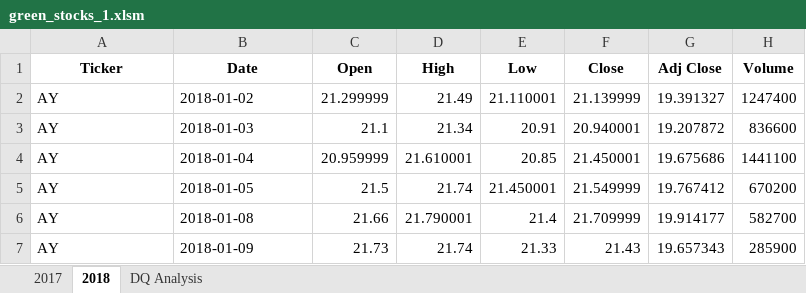
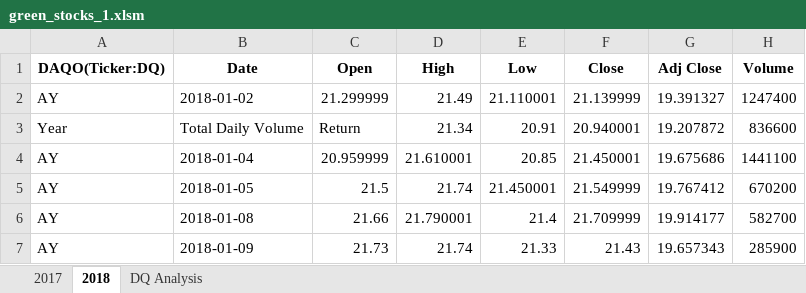
Before and after one commit to xikang1/stocks-analysis, an Excel workbook: green_stocks_1.xlsm, sheet 2018, drawn as a sheet; only a part is shown; values as stored, in another font and other column widths than the file's, no borders; the diff names each change by its address in the sheet, - before the commit and + after, or states it on an @@ line.

Commit message:
Add files via upload
Added the code to calculate the traded volume of DQ stocks

```diff
--- a/green_stocks_1.xlsm (sheet 2018)
+++ b/green_stocks_1.xlsm (sheet 2018)
-A1: Ticker
+A1: DAQO(Ticker:DQ)
-A3 (DAQO(Ticker:DQ)): AY
+A3 (DAQO(Ticker:DQ)): Year
-B3 (Date): 2018-01-03
+B3 (Date): Total Daily Volume
-C3 (Open): 21.1
+C3 (Open): Return
```
Also changed, not shown: sheet DQ Analysis.
